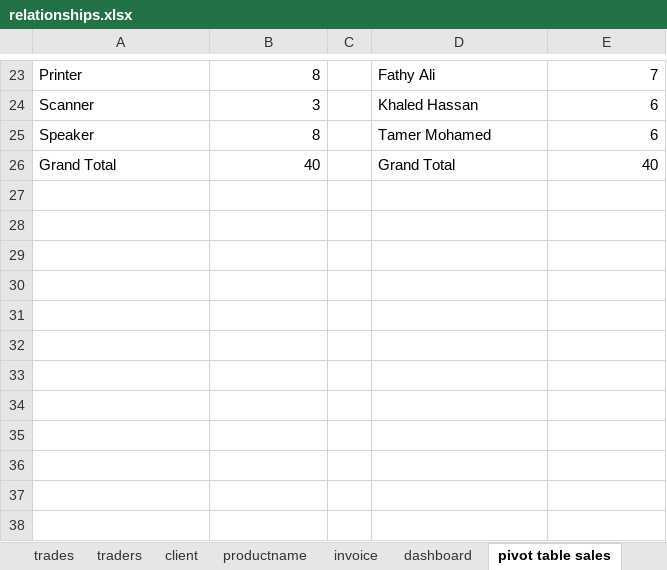
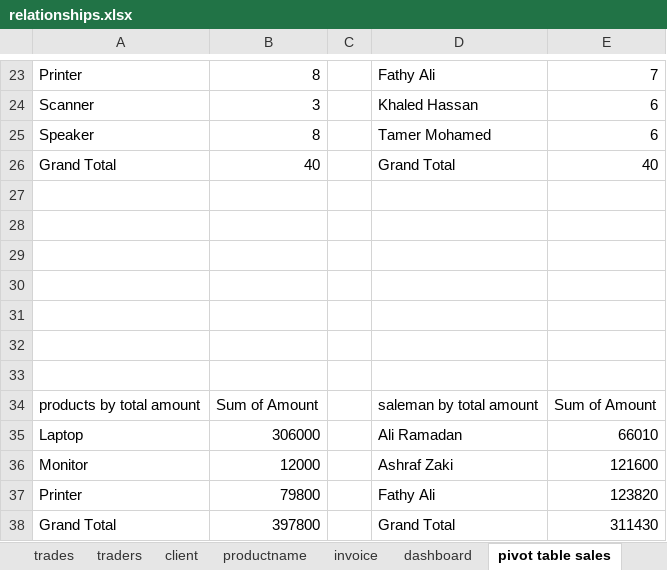
Before and after one commit to abdelkarimmassoui/powerbi, an Excel workbook: relationships.xlsx, sheet pivot table sales, drawn as a sheet; only a part is shown, gaps mark what is left out; values as stored, in another font and other column widths than the file's, no borders; the diff names each change by its address in the sheet, - before the commit and + after, or states it on an @@ line.

Commit message:
creaate pivot top 3 product sales + top 3 salers

```diff
--- a/relationships.xlsx (sheet pivot table sales)
+++ b/relationships.xlsx (sheet pivot table sales)
+row 27: (empty)
+row 28: (empty)
+row 29: (empty)
+row 30: (empty)
+row 31: (empty)
+row 32: (empty)
+row 33: (empty)
+row 34: products by total amount | Sum of Amount |  | saleman by total amount | Sum of Amount
+row 35: Laptop | 306000 |  | Ali Ramadan | 66010
+row 36: Monitor | 12000 |  | Ashraf Zaki | 121600
+row 37: Printer | 79800 |  | Fathy Ali | 123820
+row 38: Grand Total | 397800 |  | Grand Total | 311430
```
